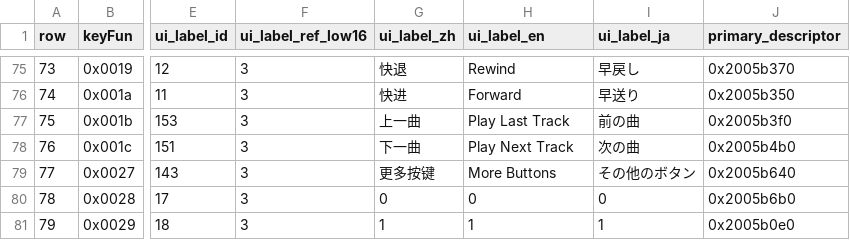
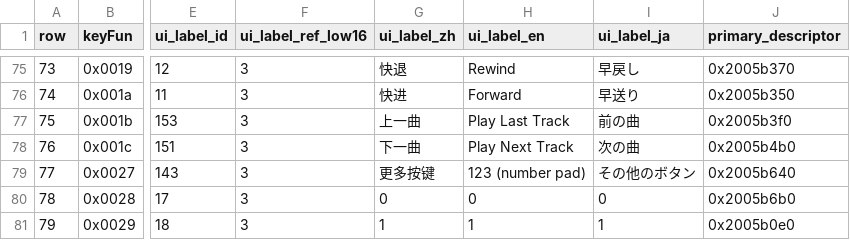
Before and after one commit to batareya16/SwitchbotURCHass, a CSV file: docs/native-glyph-resource-index.csv, drawn as a sheet; only a part is shown, gaps mark what is left out; the diff names each change by its address in the sheet, - before the commit and + after, or states it on an @@ line.

```diff
--- a/docs/native-glyph-resource-index.csv
+++ b/docs/native-glyph-resource-index.csv
-H79 (ui_label_en): More Buttons
+H79 (ui_label_en): 123 (number pad)
```
Also changed, not shown: 7 other files.
